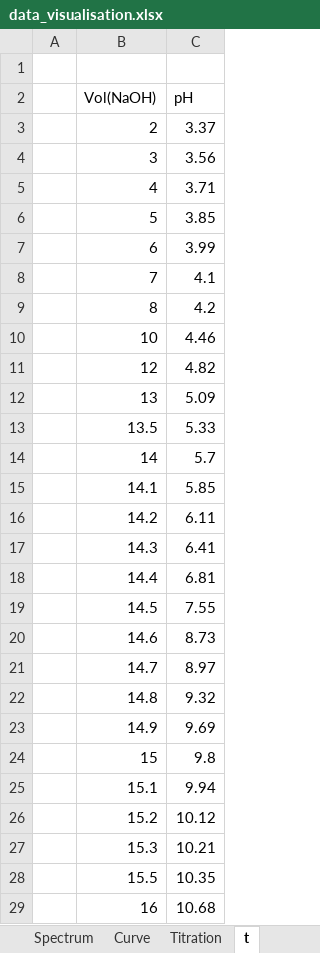
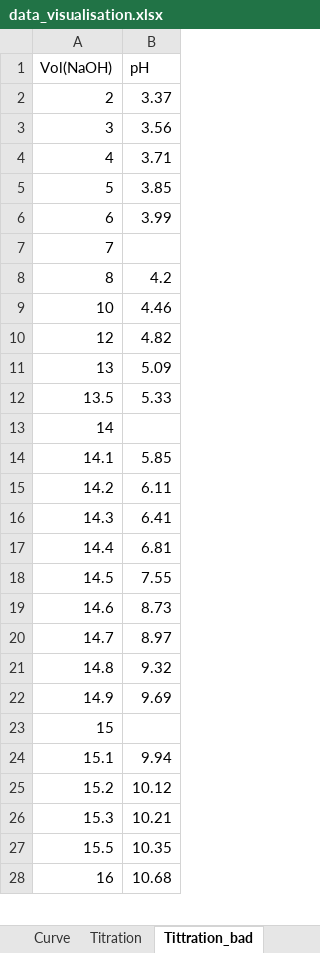
Before and after one commit to ogpp-pha/MBaP, an Excel workbook: data_visualisation.xlsx, sheet Tittration_bad, drawn as a sheet; only a part is shown; values as stored, in another font and other column widths than the file's, no borders; removed rows and columns are numbered as before the commit, all else as after; the diff names each change by its address in the sheet, - before the commit and + after, or states it on an @@ line.

Commit message:
Update excel file

```diff
--- a/data_visualisation.xlsx (sheet Tittration_bad)
+++ b/data_visualisation.xlsx (sheet Tittration_bad)
-sheet tab: t
+sheet tab: Tittration_bad
-column A, empty
-row 1: (empty)
-B7 (pH): 4.1
+B7 (pH): (empty)
-B13 (pH): 5.7
+B13 (pH): (empty)
-B23 (pH): 9.8
+B23 (pH): (empty)
```
